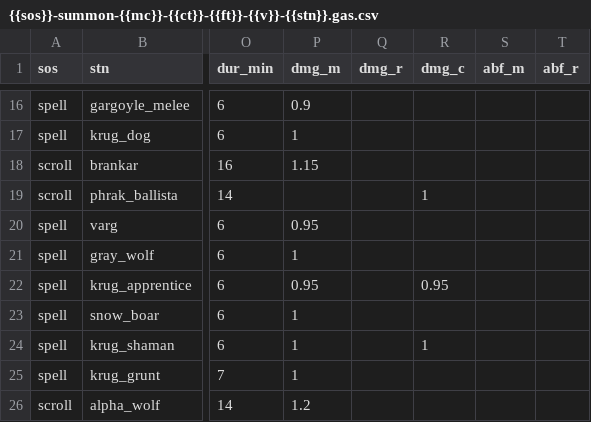
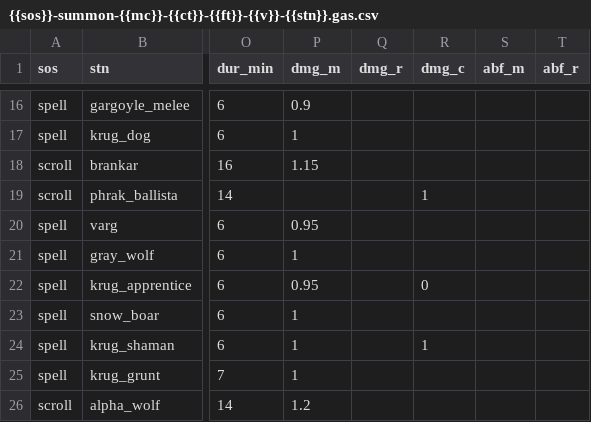
Before and after one commit to foerstj/sumcol, a CSV file: gaspy/jinja/sumcol/main/{{sos}}-summon-{{mc}}-{{ct}}-{{ft}}-{{v}}-{{stn}}.gas.csv, drawn as a sheet; only a part is shown, gaps mark what is left out; the diff names each change by its address in the sheet, - before the commit and + after, or states it on an @@ line.

```diff
--- a/gaspy/jinja/sumcol/main/{{sos}}-summon-{{mc}}-{{ct}}-{{ft}}-{{v}}-{{stn}}.gas.csv
+++ b/gaspy/jinja/sumcol/main/{{sos}}-summon-{{mc}}-{{ct}}-{{ft}}-{{v}}-{{stn}}.gas.csv
-R22 (dmg_c): 0.95
+R22 (dmg_c): 0
```
Also changed, not shown: 1 other file.
